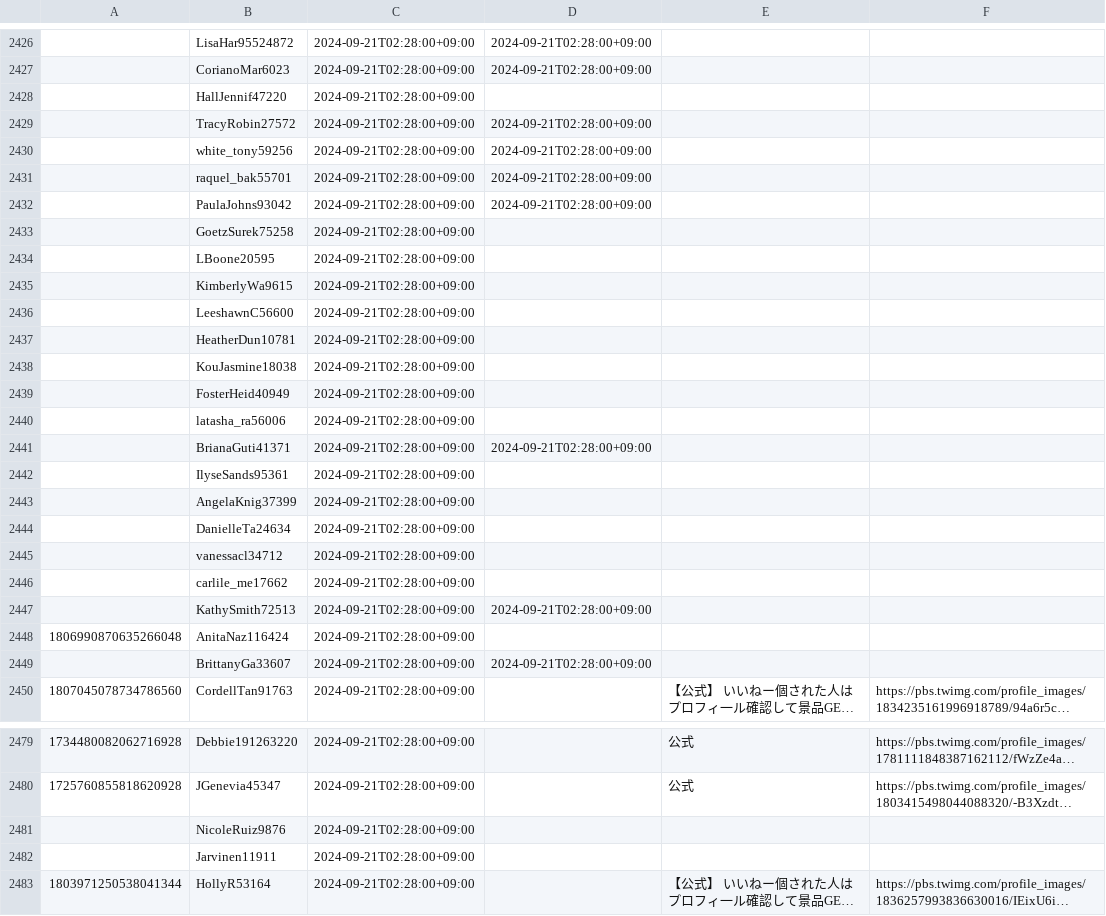
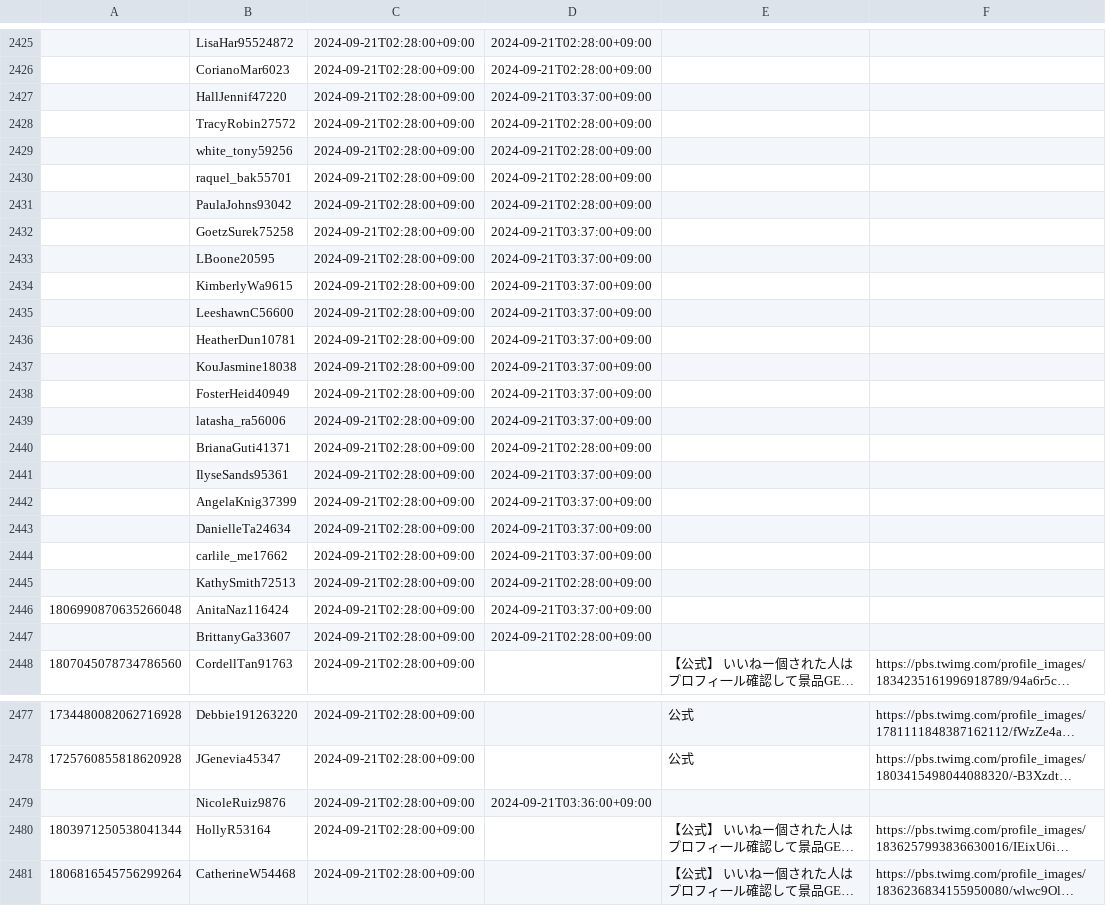
Before and after one commit to shapoco/likespam, a CSV file: database.csv, drawn as a sheet; only a part is shown, gaps mark what is left out; the shorter side is filled out with more unchanged rows; long unchanged cells end in …; removed rows and columns are numbered as before the commit, all else as after; the diff covers the shown part only; the diff names each change by its address in the sheet, - before the commit and + after, or states it on an @@ line.

```diff
--- a/database.csv
+++ b/database.csv
-D2427: (empty)
+D2427: 2024-09-21T03:37:00+09:00
-D2432:D2439: (empty)
+D2432:D2439: 2024-09-21T03:37:00+09:00
-D2441:D2443: (empty)
+D2441:D2443: 2024-09-21T03:37:00+09:00
-row 2445:  | vanessacl34712 | 2024-09-21T02:28:00+09:00
-D2444: (empty)
+D2444: 2024-09-21T03:37:00+09:00
-D2446: (empty)
+D2446: 2024-09-21T03:37:00+09:00
-D2479: (empty)
+D2479: 2024-09-21T03:36:00+09:00
-row 2482:  | Jarvinen11911 | 2024-09-21T02:28:00+09:00
```
Also changed, not shown: 1 removed row and 94 edited cells elsewhere in this file, 4 other files.
